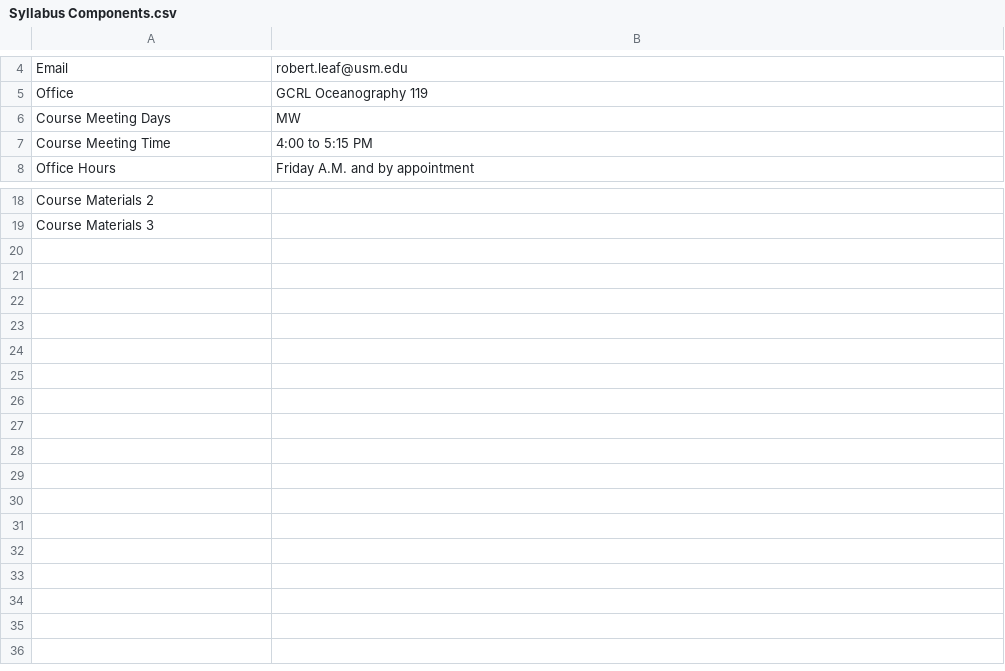
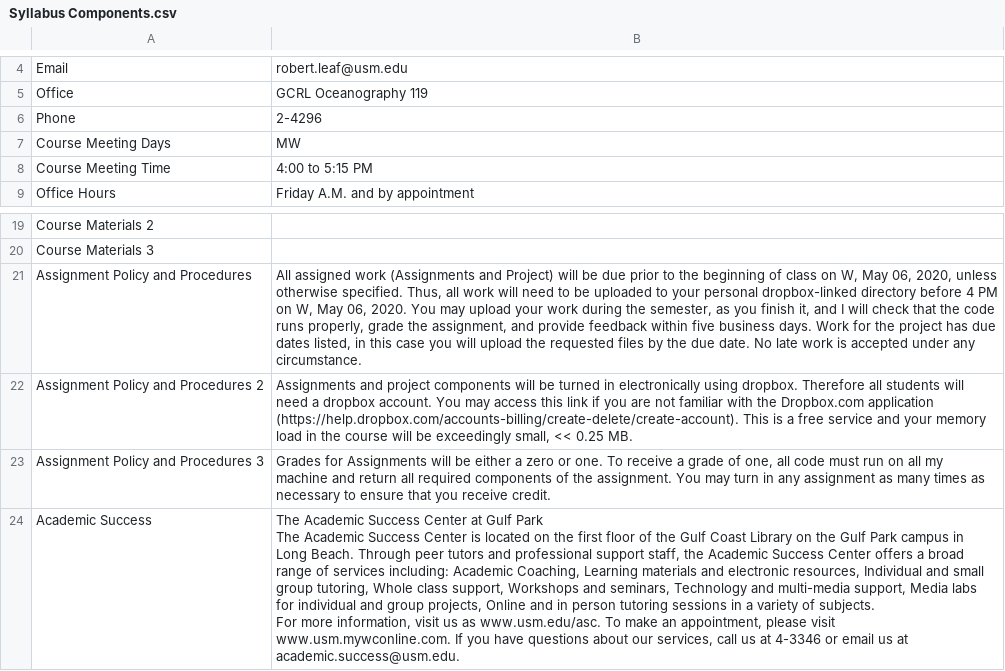
Before and after one commit to rtleaf/R-shortcourse, a CSV file: Syllabus Components.csv, drawn as a sheet; only a part is shown, gaps mark what is left out; ↵ is a line break in a cell; the diff names each change by its address in the sheet, - before the commit and + after, or states it on an @@ line.

Commit message:
final commit for 2020 spring course

```diff
--- a/Syllabus Components.csv
+++ b/Syllabus Components.csv
+row 6: Phone | 2-4296
+row 21: Assignment Policy and Procedures | All assigned work (Assignments and Project) will be due prior to the beginning of class on W, May 06, 2020, unless otherwise specified. Thus, all work will need to be uploaded to your personal dropbox-linked directory before 4 PM on W, May 06, 2020. You may upload your work during the semester, as you finish it, and I will check that the code runs properly, grade the assignment, and provide feedback within five business days. Work for the project has due dates listed, in this case you will upload the requested files by the due date. No late work is accepted under any circumstance.
+row 22: Assignment Policy and Procedures 2 | Assignments and project components will be turned in electronically using dropbox. Therefore all students will need a dropbox account. You may access this link if you are not familiar with the Dropbox.com application (https://help.dropbox.com/accounts-billing/create-delete/create-account). This is a free service and your memory load in the course will be exceedingly small, << 0.25 MB.
+row 23: Assignment Policy and Procedures 3 | Grades for Assignments will be either a zero or one. To receive a grade of one, all code must run on all my machine and return all required components of the assignment. You may turn in any assignment as many times as necessary to ensure that you receive credit.
+row 24: Academic Success | The Academic Success Center at Gulf Park ↵ The Academic Success Center is located on the first floor of the Gulf Coast Library on the Gulf Park campus in Long Beach. Through peer tutors and professional support staff, the Academic Success Center offers a broad range of services including: Academic Coaching, Learning materials and electronic resources, Individual and small group tutoring, Whole class support, Workshops and seminars, Technology and multi-media support, Media labs for individual and group projects, Online and in person tutoring sessions in a variety of subjects. ↵ For more information, visit us as www.usm.edu/asc. To make an appointment, please visit www.usm.mywconline.com. If you have questions about our services, call us at 4-3346 or email us at academic.success@usm.edu.
```
Also changed, not shown: Course Schedule.csv, 17 other files.
